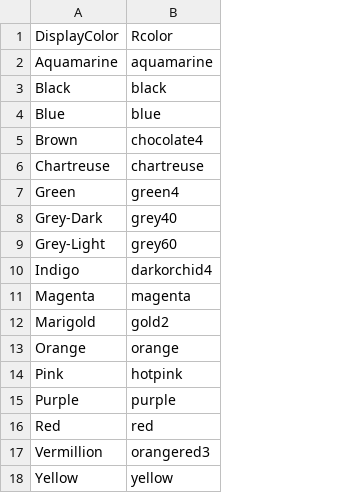
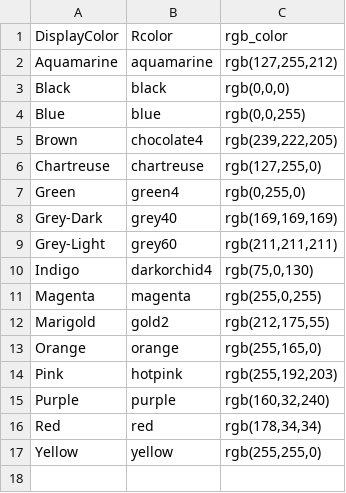
Before and after one commit to NCRN/NCRNWaterViz, a CSV file: colors.csv, drawn as a sheet; removed rows and columns are numbered as before the commit, all else as after; the diff names each change by its address in the sheet, - before the commit and + after, or states it on an @@ line.

Commit message:
[bugfix] update water series threshold lines to show rgb colors, update color picklist to point to rgb colors, and update colorscsv to have rgb colors

```diff
--- a/colors.csv
+++ b/colors.csv
+column C (rgb_color), rows 2-17: rgb(127,255,212) | rgb(0,0,0) | rgb(0,0,255) | rgb(239,222,205) | rgb(127,255,0) | rgb(0,255,0) | rgb(169,169,169) | rgb(211,211,211) | rgb(75,0,130) | rgb(255,0,255) | rgb(212,175,55) | rgb(255,165,0) | rgb(255,192,203) | rgb(160,32,240) | rgb(178,34,34) | rgb(255,255,0)
-row 17: Vermillion | orangered3
```
Also changed, not shown: 1 other file.
